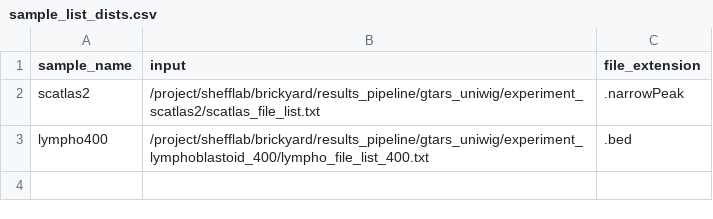
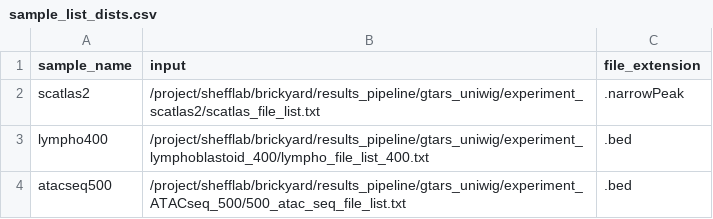
Before and after one commit to donaldcampbelljr/uniwig_paper_scripts, a CSV file: metadata/sample_list_dists.csv, drawn as a sheet; the diff names each change by its address in the sheet, - before the commit and + after, or states it on an @@ line.

```diff
--- a/metadata/sample_list_dists.csv
+++ b/metadata/sample_list_dists.csv
+row 4: atacseq500 | /project/shefflab/brickyard/results_pipeline/gtars_uniwig/experiment_ATACseq_500/500_atac_seq_file_list.txt | .bed
```
Also changed, not shown: metadata/sample_list.csv, metadata/sample_list_parallel.csv.
